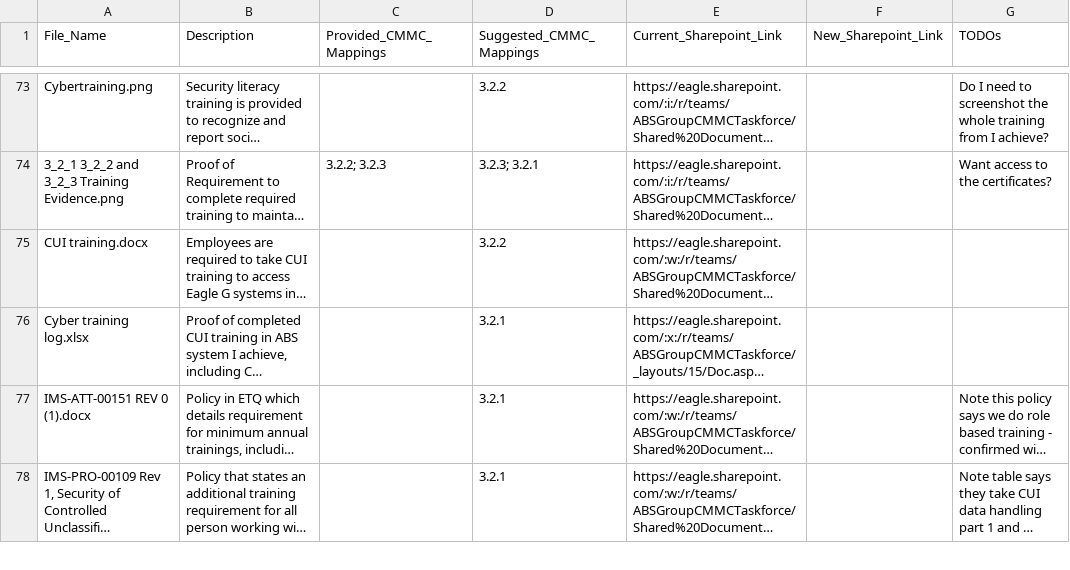
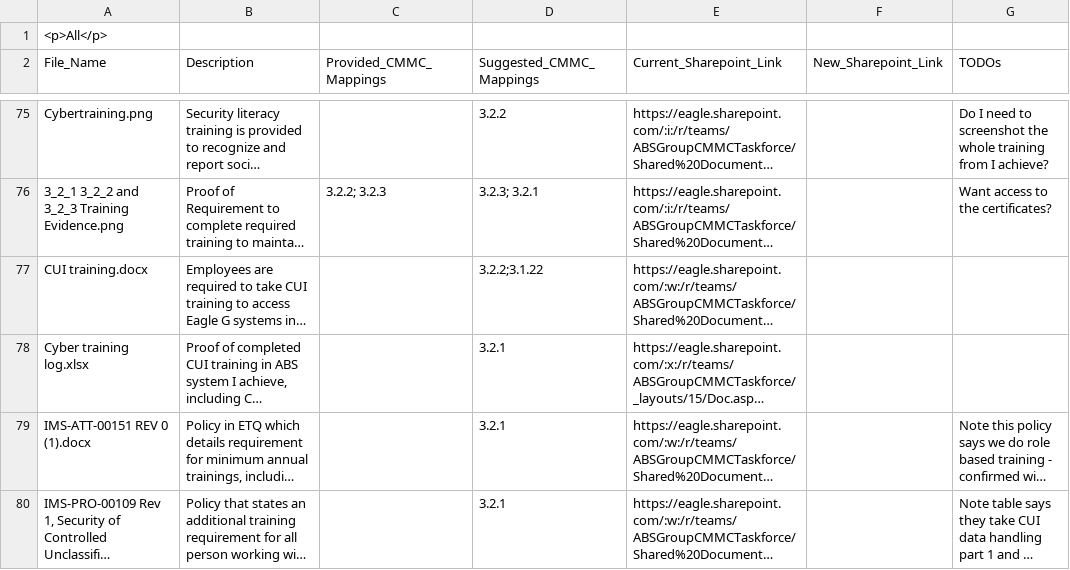
Before and after one commit to Tachyon-Heavy/DocuBot-Parsers, a CSV file: all.csv, drawn as a sheet; only a part is shown, gaps mark what is left out; long unchanged cells end in …; addresses are those after the commit; the diff covers the shown part only; the diff names each change by its address in the sheet, - before the commit and + after, or states it on an @@ line.

```diff
--- a/all.csv
+++ b/all.csv
+row 1: <p>All</p>
-D77 (Suggested_CMMC_Mappings): 3.2.2
+D77 (Suggested_CMMC_Mappings): 3.2.2;3.1.22
```
Also changed, not shown: 2 added rows and 24 edited cells elsewhere in this file.
